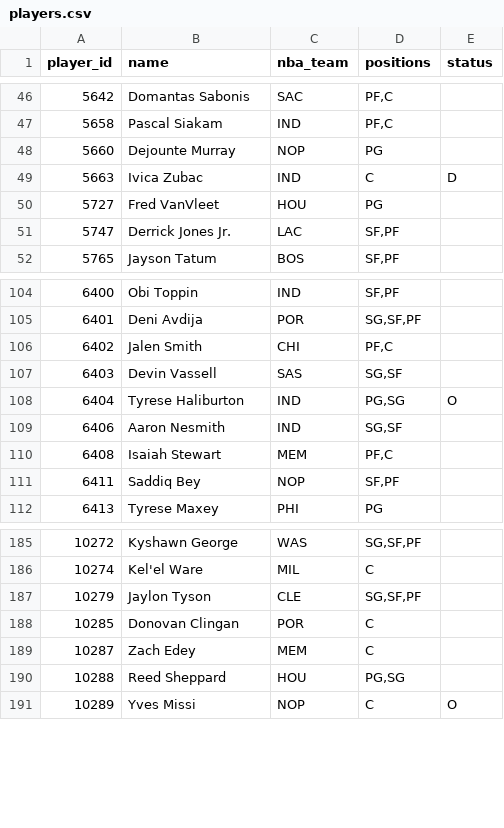
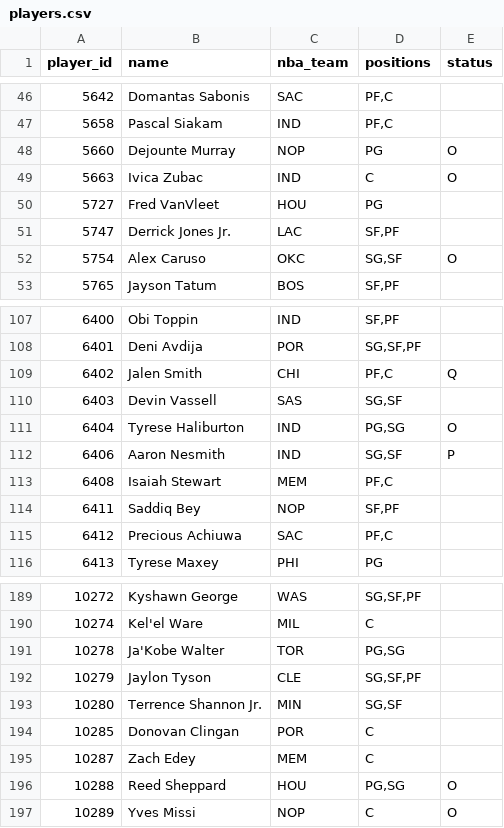
Before and after one commit to Dziesma/fantasy-lombards, a CSV file: data/yahoo/players.csv, drawn as a sheet; only a part is shown, gaps mark what is left out; the diff covers the shown part only.

```diff
--- a/data/yahoo/players.csv
+++ b/data/yahoo/players.csv
@@ -47,6 +47,7 @@ player_id,name,nba_team,positions,status
 5658,Pascal Siakam,IND,"PF,C",
-5660,Dejounte Murray,NOP,PG,
-5663,Ivica Zubac,IND,C,D
+5660,Dejounte Murray,NOP,PG,O
+5663,Ivica Zubac,IND,C,O
 5727,Fred VanVleet,HOU,PG,
 5747,Derrick Jones Jr.,LAC,"SF,PF",
+5754,Alex Caruso,OKC,"SG,SF",O
 5765,Jayson Tatum,BOS,"SF,PF",
@@ -105,8 +108,9 @@ player_id,name,nba_team,positions,status
 6401,Deni Avdija,POR,"SG,SF,PF",
-6402,Jalen Smith,CHI,"PF,C",
+6402,Jalen Smith,CHI,"PF,C",Q
 6403,Devin Vassell,SAS,"SG,SF",
 6404,Tyrese Haliburton,IND,"PG,SG",O
-6406,Aaron Nesmith,IND,"SG,SF",
+6406,Aaron Nesmith,IND,"SG,SF",P
 6408,Isaiah Stewart,MEM,"PF,C",
 6411,Saddiq Bey,NOP,"SF,PF",
+6412,Precious Achiuwa,SAC,"PF,C",
 6413,Tyrese Maxey,PHI,PG,
@@ -186,6 +190,8 @@ player_id,name,nba_team,positions,status
 10274,Kel'el Ware,MIL,C,
+10278,Ja'Kobe Walter,TOR,"PG,SG",
 10279,Jaylon Tyson,CLE,"SG,SF,PF",
+10280,Terrence Shannon Jr.,MIN,"SG,SF",
 10285,Donovan Clingan,POR,C,
 10287,Zach Edey,MEM,C,
-10288,Reed Sheppard,HOU,"PG,SG",
+10288,Reed Sheppard,HOU,"PG,SG",O
 10289,Yves Missi,NOP,C,O
```
Also changed, not shown: 3 added rows and 9 edited cells elsewhere in this file, data/yahoo/h2h.csv, data/yahoo/players_week.csv, 7 other files.
